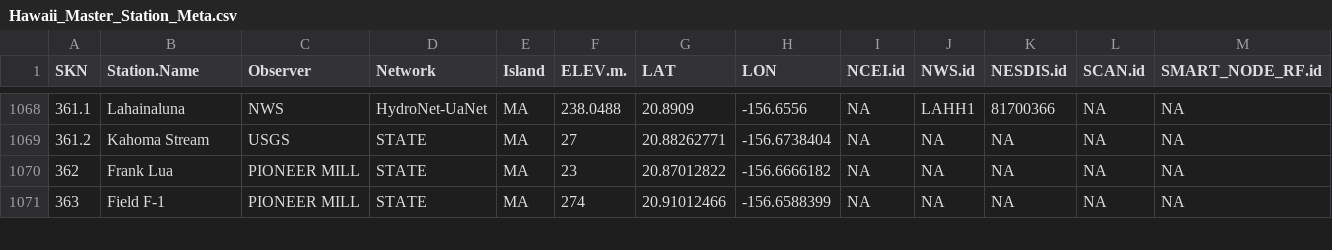
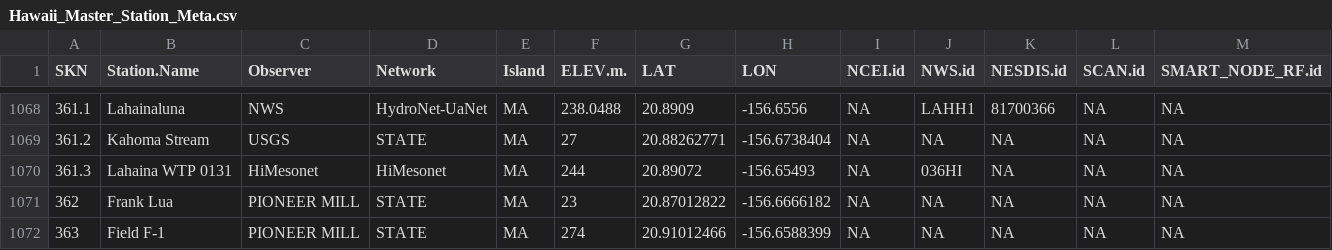
Before and after one commit to ikewai/hawaii_wx_station_mgmt_container, a CSV file: Hawaii_Master_Station_Meta.csv, drawn as a sheet; only a part is shown, gaps mark what is left out; the diff names each change by its address in the sheet, - before the commit and + after, or states it on an @@ line.

Commit message:
add new mesonet station LahainaWTP with new SKN
predicted NSW.id added before station going online

```diff
--- a/Hawaii_Master_Station_Meta.csv
+++ b/Hawaii_Master_Station_Meta.csv
+row 1070: 361.3 | Lahaina WTP 0131 | HiMesonet | HiMesonet | MA | 244 | 20.89072 | -156.65493 | NA | 036HI | NA | NA | NA
```
